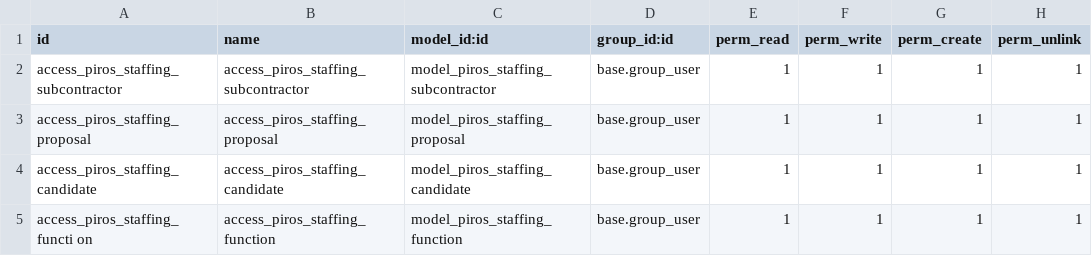
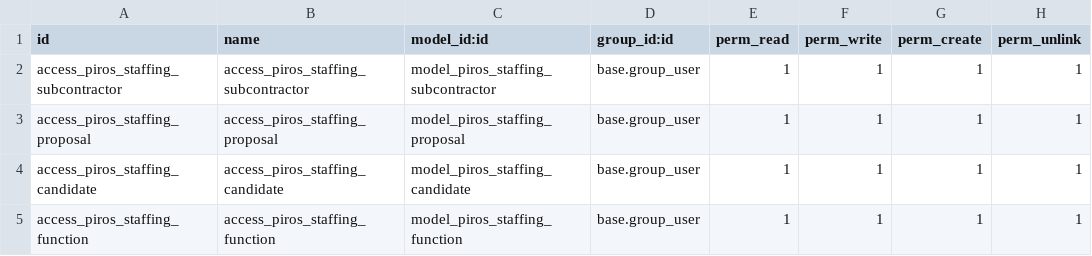
Before and after one commit to driesvw4/pirosimport14, a CSV file: piros_staffing/security/ir.model.access.csv, drawn as a sheet.

```diff
--- a/piros_staffing/security/ir.model.access.csv
+++ b/piros_staffing/security/ir.model.access.csv
@@ -4,2 +4,2 @@ access_piros_staffing_proposal,access_piros_staffing_proposal,model_piros_staffi
 access_piros_staffing_candidate,access_piros_staffing_candidate,model_piros_staffing_candidate,base.group_user,1,1,1,1
-access_piros_staffing_functi on,access_piros_staffing_function,model_piros_staffing_function,base.group_user,1,1,1,1
+access_piros_staffing_function,access_piros_staffing_function,model_piros_staffing_function,base.group_user,1,1,1,1
```
Also changed, not shown: euroclear/security/ir.model.access.csv, 46 other files.
